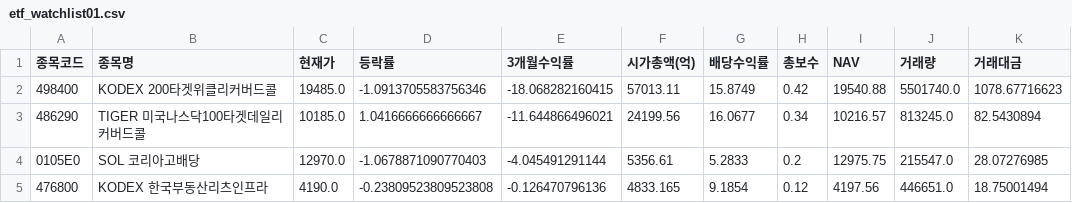
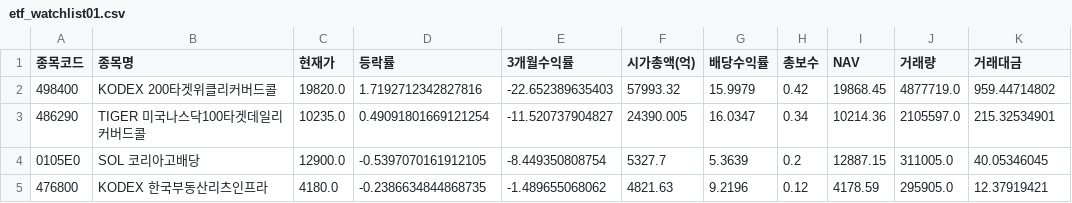
Before and after one commit to gustnor/web, a CSV file: data/etf_watchlist01.csv, drawn as a sheet; only a part is shown; the diff covers the shown part only.

```diff
--- a/data/etf_watchlist01.csv
+++ b/data/etf_watchlist01.csv
@@ -1,5 +1,5 @@
 종목코드,종목명,현재가,등락률,3개월수익률,시가총액(억),배당수익률,총보수,NAV,거래량,거래대금
-498400,KODEX 200타겟위클리커버드콜,19485.0,-1.0913705583756346,-18.068282160415,57013.11,15.8749,0.42,19540.88,5501740.0,1078.67716623
-486290,TIGER 미국나스닥100타겟데일리커버드콜,10185.0,1.0416666666666667,-11.644866496021,24199.56,16.0677,0.34,10216.57,813245.0,82.5430894
-0105E0,SOL 코리아고배당,12970.0,-1.0678871090770403,-4.045491291144,5356.61,5.2833,0.2,12975.75,215547.0,28.07276985
-476800,KODEX 한국부동산리츠인프라,4190.0,-0.23809523809523808,-0.126470796136,4833.165,9.1854,0.12,4197.56,446651.0,18.75001494
+498400,KODEX 200타겟위클리커버드콜,19820.0,1.7192712342827816,-22.652389635403,57993.32,15.9979,0.42,19868.45,4877719.0,959.44714802
+486290,TIGER 미국나스닥100타겟데일리커버드콜,10235.0,0.49091801669121254,-11.520737904827,24390.005,16.0347,0.34,10214.36,2105597.0,215.32534901
+0105E0,SOL 코리아고배당,12900.0,-0.5397070161912105,-8.449350808754,5327.7,5.3639,0.2,12887.15,311005.0,40.05346045
+476800,KODEX 한국부동산리츠인프라,4180.0,-0.2386634844868735,-1.489655068062,4821.63,9.2196,0.12,4178.59,295905.0,12.37919421
```
Also changed, not shown: 16 edited cells elsewhere in this file, data/etf.csv, data/etf2.csv, 1 other file.
